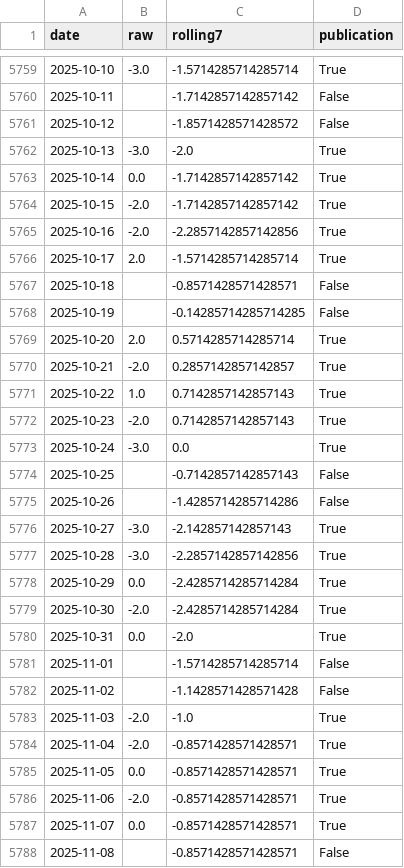
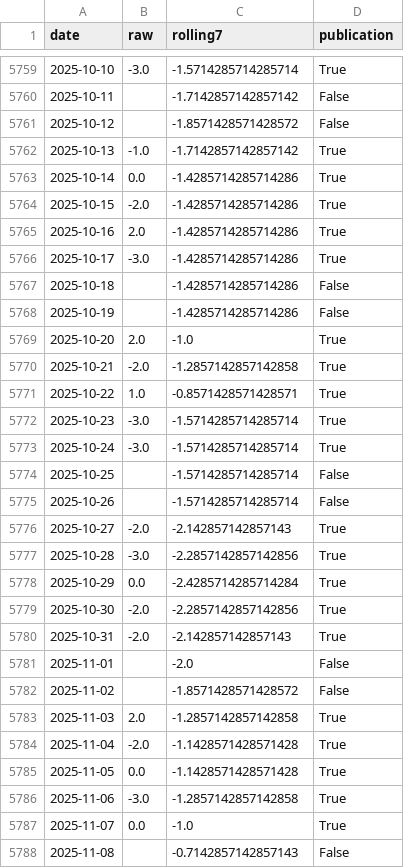
Before and after one commit to yangcy0126/dsi-index-site, a CSV file: data/CN.csv, drawn as a sheet; only a part is shown, gaps mark what is left out; the diff covers the shown part only.

```diff
--- a/data/CN.csv
+++ b/data/CN.csv
@@ -5761,28 +5761,28 @@
 2025-10-12,,-1.8571428571428572,False
-2025-10-13,-3.0,-2.0,True
-2025-10-14,0.0,-1.7142857142857142,True
-2025-10-15,-2.0,-1.7142857142857142,True
-2025-10-16,-2.0,-2.2857142857142856,True
-2025-10-17,2.0,-1.5714285714285714,True
-2025-10-18,,-0.8571428571428571,False
-2025-10-19,,-0.14285714285714285,False
-2025-10-20,2.0,0.5714285714285714,True
-2025-10-21,-2.0,0.2857142857142857,True
-2025-10-22,1.0,0.7142857142857143,True
-2025-10-23,-2.0,0.7142857142857143,True
-2025-10-24,-3.0,0.0,True
-2025-10-25,,-0.7142857142857143,False
-2025-10-26,,-1.4285714285714286,False
-2025-10-27,-3.0,-2.142857142857143,True
+2025-10-13,-1.0,-1.7142857142857142,True
+2025-10-14,0.0,-1.4285714285714286,True
+2025-10-15,-2.0,-1.4285714285714286,True
+2025-10-16,2.0,-1.4285714285714286,True
+2025-10-17,-3.0,-1.4285714285714286,True
+2025-10-18,,-1.4285714285714286,False
+2025-10-19,,-1.4285714285714286,False
+2025-10-20,2.0,-1.0,True
+2025-10-21,-2.0,-1.2857142857142858,True
+2025-10-22,1.0,-0.8571428571428571,True
+2025-10-23,-3.0,-1.5714285714285714,True
+2025-10-24,-3.0,-1.5714285714285714,True
+2025-10-25,,-1.5714285714285714,False
+2025-10-26,,-1.5714285714285714,False
+2025-10-27,-2.0,-2.142857142857143,True
 2025-10-28,-3.0,-2.2857142857142856,True
 2025-10-29,0.0,-2.4285714285714284,True
-2025-10-30,-2.0,-2.4285714285714284,True
-2025-10-31,0.0,-2.0,True
-2025-11-01,,-1.5714285714285714,False
-2025-11-02,,-1.1428571428571428,False
-2025-11-03,-2.0,-1.0,True
-2025-11-04,-2.0,-0.8571428571428571,True
-2025-11-05,0.0,-0.8571428571428571,True
-2025-11-06,-2.0,-0.8571428571428571,True
-2025-11-07,0.0,-0.8571428571428571,True
-2025-11-08,,-0.8571428571428571,False
+2025-10-30,-2.0,-2.2857142857142856,True
+2025-10-31,-2.0,-2.142857142857143,True
+2025-11-01,,-2.0,False
+2025-11-02,,-1.8571428571428572,False
+2025-11-03,2.0,-1.2857142857142858,True
+2025-11-04,-2.0,-1.1428571428571428,True
+2025-11-05,0.0,-1.1428571428571428,True
+2025-11-06,-3.0,-1.2857142857142858,True
+2025-11-07,0.0,-1.0,True
+2025-11-08,,-0.7142857142857143,False
```
Also changed, not shown: 91 edited cells elsewhere in this file, 9 other files.
